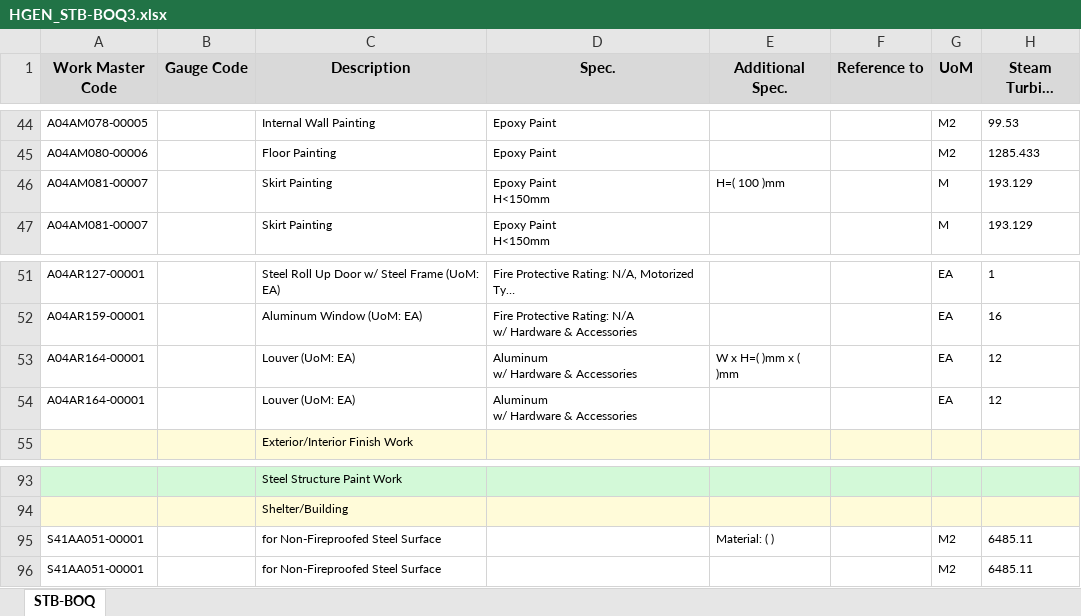
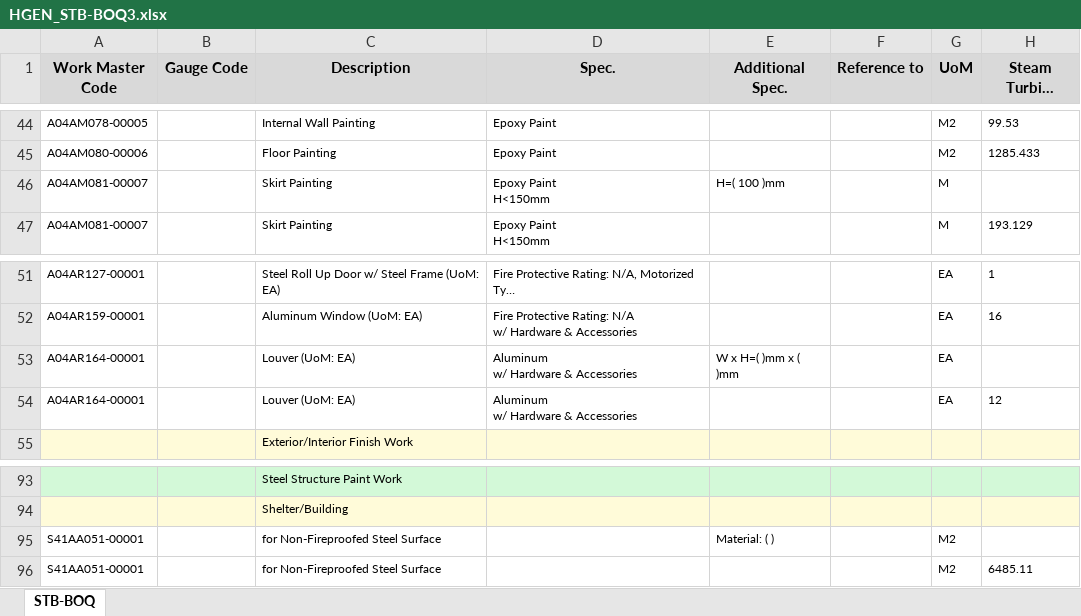
Before and after one commit to hnanmal/mQ, an Excel workbook: H_BimNote/Total BOQ탭 test/HGEN_STB-BOQ3.xlsx, sheet STB-BOQ, drawn as a sheet; only a part is shown, gaps mark what is left out; long unchanged cells end in …; values as stored, in another font and other column widths than the file's, no borders; the diff names each change by its address in the sheet, - before the commit and + after, or states it on an @@ line.

```diff
--- a/H_BimNote/Total BOQ탭 test/HGEN_STB-BOQ3.xlsx (sheet STB-BOQ)
+++ b/H_BimNote/Total BOQ탭 test/HGEN_STB-BOQ3.xlsx (sheet STB-BOQ)
-H46 (Steam Turbine Building): 193.129
+H46 (Steam Turbine Building): (empty)
-H53 (Steam Turbine Building): 12
+H53 (Steam Turbine Building): (empty)
-H95 (Steam Turbine Building): 6485.11
+H95 (Steam Turbine Building): (empty)
```
Also changed, not shown: 4 other files.
